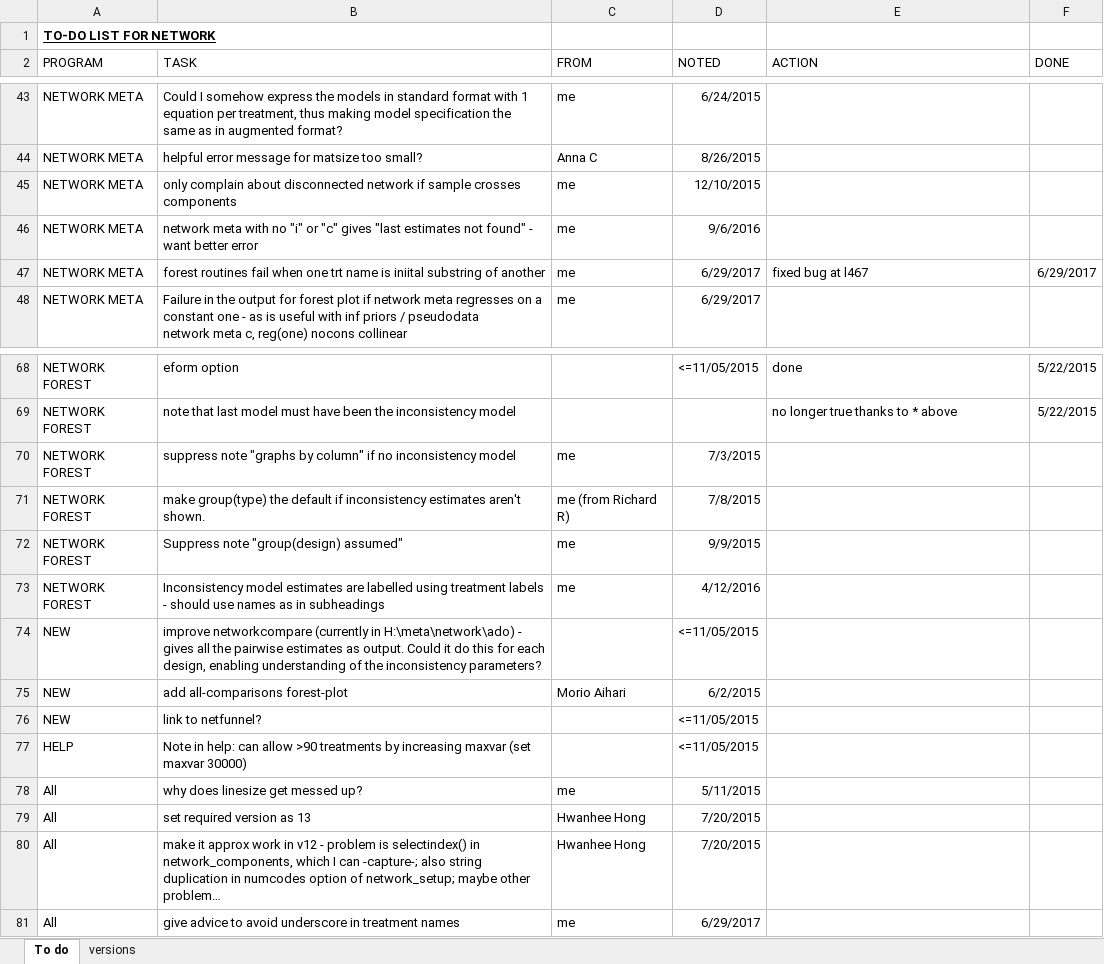
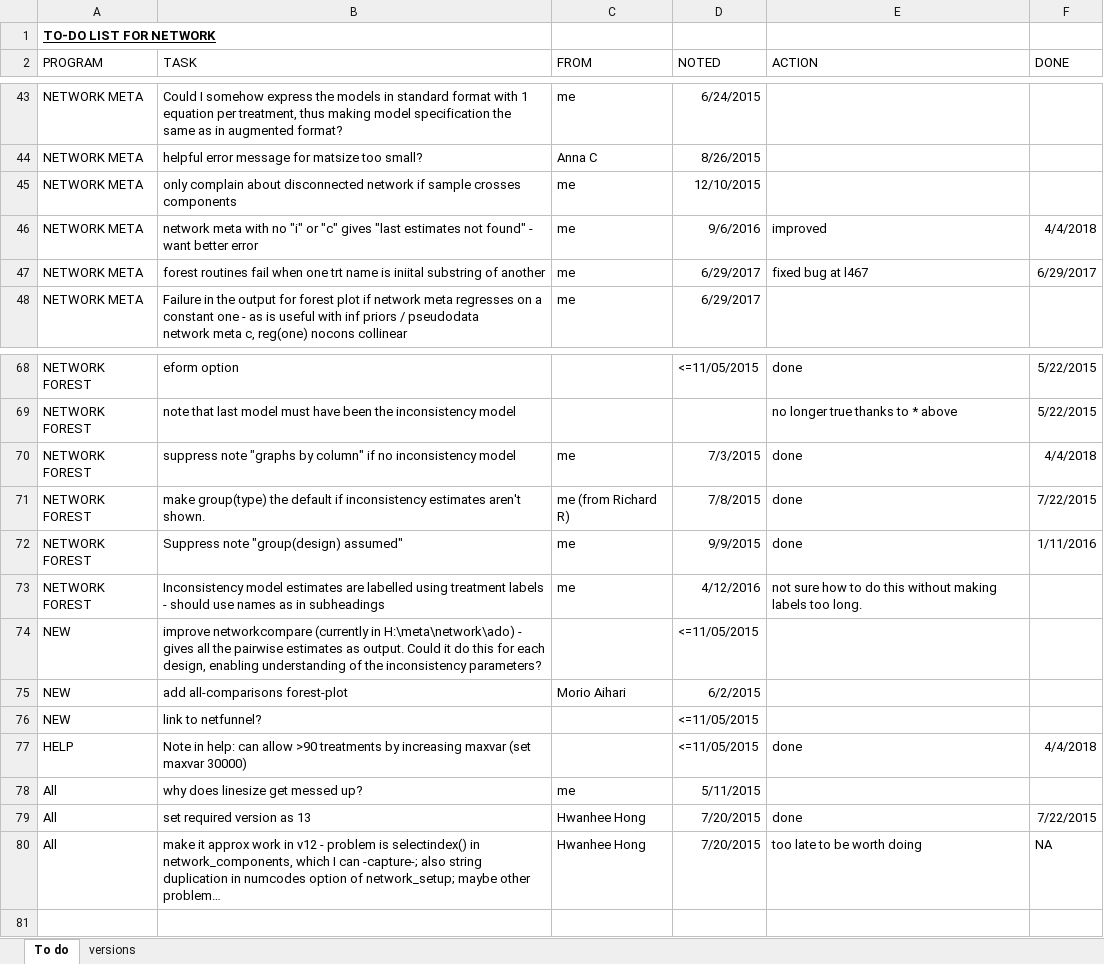
Before and after one commit to UCL/network, an Excel workbook: network-to-do.xlsx, sheet To do, drawn as a sheet; only a part is shown, gaps mark what is left out; long unchanged cells end in …; values as stored, in another font and other column widths than the file's, no borders; conditional formats not drawn; the diff names each change by its address in the sheet, - before the commit and + after, or states it on an @@ line.

```diff
--- a/network-to-do.xlsx (sheet To do)
+++ b/network-to-do.xlsx (sheet To do)
-E46 (ACTION): (empty)
+E46 (ACTION): improved
-F46 (DONE): (empty)
+F46 (DONE): 4/4/2018
-E70:E72 (ACTION): (empty)
+E70:E72 (ACTION): done
-F70 (DONE): (empty)
+F70 (DONE): 4/4/2018
-F71 (DONE): (empty)
+F71 (DONE): 7/22/2015
-F72 (DONE): (empty)
+F72 (DONE): 1/11/2016
-E73 (ACTION): (empty)
+E73 (ACTION): not sure how to do this without making labels too long.
-E77 (ACTION): (empty)
+E77 (ACTION): done
-F77 (DONE): (empty)
+F77 (DONE): 4/4/2018
-E79 (ACTION): (empty)
+E79 (ACTION): done
-F79 (DONE): (empty)
+F79 (DONE): 7/22/2015
-E80 (ACTION): (empty)
+E80 (ACTION): too late to be worth doing
-F80 (DONE): (empty)
+F80 (DONE): NA
-row 81: All | give advice to avoid underscore in treatment names | me | 6/29/2017
```
Also changed, not shown: 6 other files.
